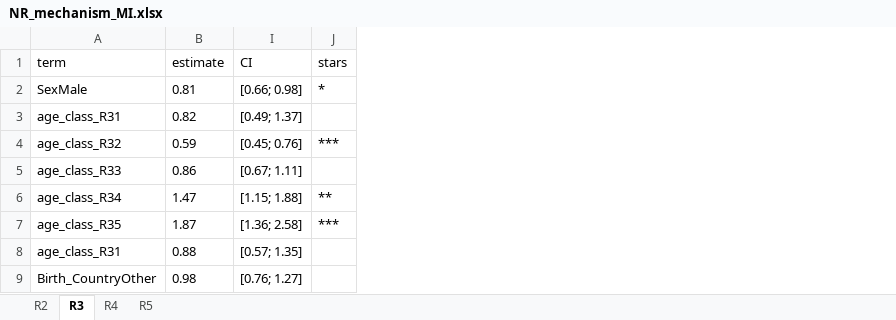
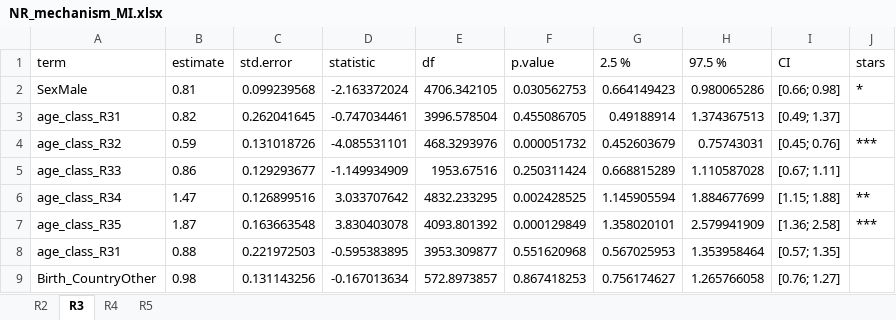
Before and after one commit to koco19/epi3, an Excel workbook: Results/NR_mechanism_MI.xlsx, sheet R3, drawn as a sheet; only a part is shown; values as stored, in another font and other column widths than the file's, no borders; the diff names each change by its address in the sheet, - before the commit and + after, or states it on an @@ line.

```diff
--- a/Results/NR_mechanism_MI.xlsx (sheet R3)
+++ b/Results/NR_mechanism_MI.xlsx (sheet R3)
@@ column C (std.error) unhidden, rows 2-9: 0.099239568 | 0.262041645 | 0.131018726 | 0.129293677 | 0.126899516 | 0.163663548 | 0.221972503 | 0.131143256 @@
@@ column D (statistic) unhidden, rows 2-9: -2.163372024 | -0.747034461 | -4.085531101 | -1.149934909 | 3.033707642 | 3.830403078 | -0.595383895 | -0.167013634 @@
@@ column E (df) unhidden, rows 2-9: 4706.342105 | 3996.578504 | 468.3293976 | 1953.67516 | 4832.233295 | 4093.801392 | 3953.309877 | 572.8973857 @@
@@ column F (p.value) unhidden, rows 2-9: 0.030562753 | 0.455086705 | 0.000051732 | 0.250311424 | 0.002428525 | 0.000129849 | 0.551620968 | 0.867418253 @@
@@ column G (2.5 %) unhidden, rows 2-9: 0.664149423 | 0.49188914 | 0.452603679 | 0.668815289 | 1.145905594 | 1.358020101 | 0.567025953 | 0.756174627 @@
@@ column H (97.5 %) unhidden, rows 2-9: 0.980065286 | 1.374367513 | 0.75743031 | 1.110587028 | 1.884677699 | 2.579941909 | 1.353958464 | 1.265766058 @@
```
Also changed, not shown: sheet R5, sheet R4, 1 other file.
